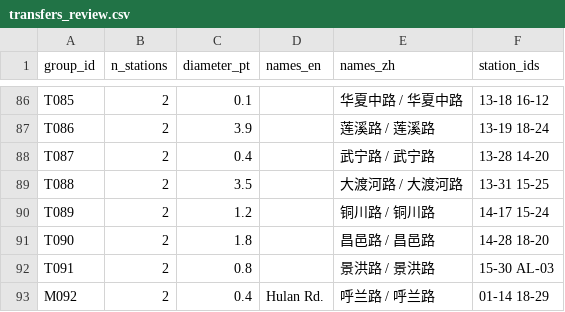
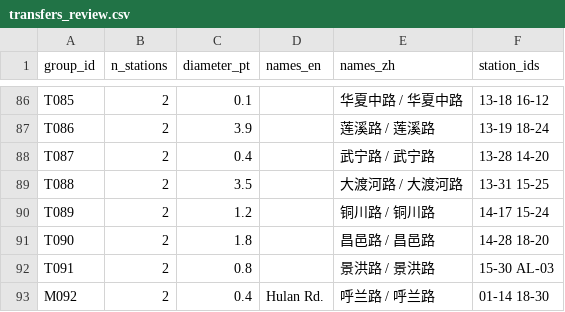
Before and after one commit to iuoqu/metromapme-vectorize, a CSV file: public/v2/transfers_review.csv, drawn as a sheet; only a part is shown, gaps mark what is left out.

```diff
--- a/public/v2/transfers_review.csv
+++ b/public/v2/transfers_review.csv
@@ -92,2 +92,2 @@ T090,2,1.8,,昌邑路 / 昌邑路,14-28 18-20
 T091,2,0.8,,景洪路 / 景洪路,15-30 AL-03
-M092,2,0.4,Hulan Rd.,呼兰路 / 呼兰路,01-14 18-29
+M092,2,0.4,Hulan Rd.,呼兰路 / 呼兰路,01-14 18-30
```
Also changed, not shown: 4 other files.
